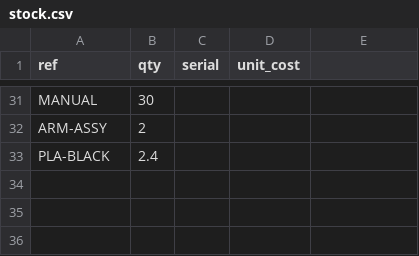
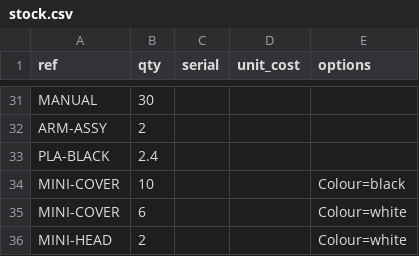
Before and after one commit to alc6/kitting, a CSV file: examples/full/stock.csv, drawn as a sheet; only a part is shown, gaps mark what is left out; the diff names each change by its address in the sheet, - before the commit and + after, or states it on an @@ line.

Commit message:
feat(import): take option values in csv files and mcp tools
part_options.csv defines a part's options and their ordered values, and
assemblies.csv gains an options column per line (Colour=black fixed,
Size=* chosen when planned). The MCP tools take and return options as
option name to value for stock, builds, shortages, purchase orders and
recipe lines; the skill, its references and an eval describe them.
examples/full gains a mini lamp in white or black whose head and front
cover follow its colour.

```diff
--- a/examples/full/stock.csv
+++ b/examples/full/stock.csv
-E1: (empty)
+E1: options
+row 34: MINI-COVER | 10 |  |  | Colour=black
+row 35: MINI-COVER | 6 |  |  | Colour=white
+row 36: MINI-HEAD | 2 |  |  | Colour=white
```
Also changed, not shown: examples/full/assemblies.csv, examples/full/parts.csv, 45 other files.
